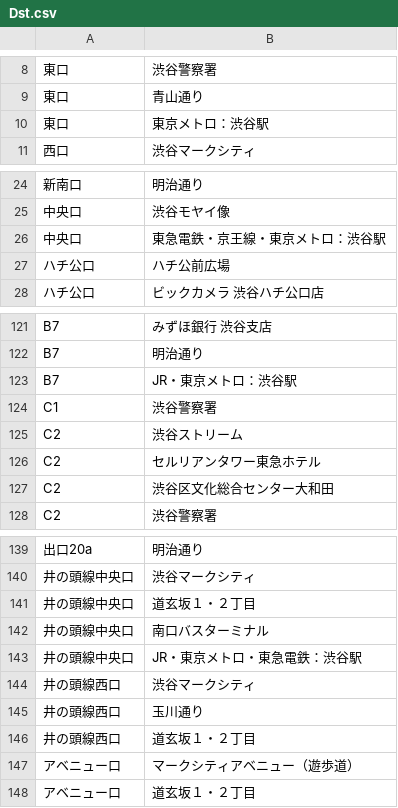
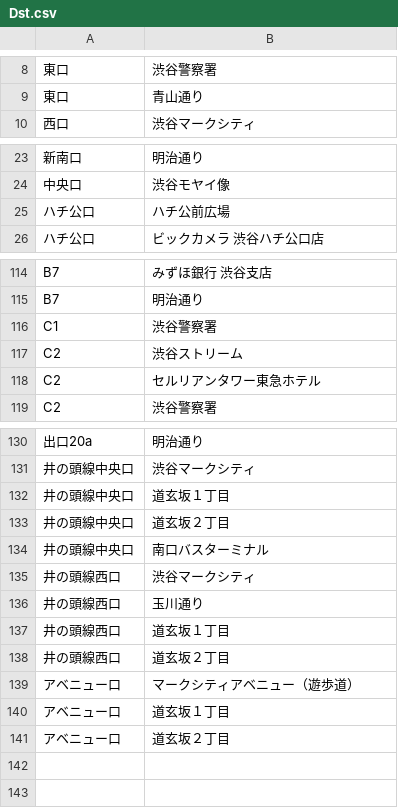
Before and after one commit to koyaabe1128/ShibuyaAnnai, a CSV file: Seed/Dst.csv, drawn as a sheet; only a part is shown, gaps mark what is left out; removed rows and columns are numbered as before the commit, all else as after; the diff covers the shown part only; the diff names each change by its address in the sheet, - before the commit and + after, or states it on an @@ line.

```diff
--- a/Seed/Dst.csv
+++ b/Seed/Dst.csv
-row 10: 東口 | 東京メトロ：渋谷駅
-row 26: 中央口 | 東急電鉄・京王線・東京メトロ：渋谷駅
-row 123: B7 | JR・東京メトロ：渋谷駅
-row 127: C2 | 渋谷区文化総合センター大和田
-B132: 道玄坂１・２丁目
+B132: 道玄坂１丁目
+row 133: 井の頭線中央口 | 道玄坂２丁目
-row 143: 井の頭線中央口 | JR・東京メトロ・東急電鉄：渋谷駅
-B137: 道玄坂１・２丁目
+B137: 道玄坂１丁目
+row 138: 井の頭線西口 | 道玄坂２丁目
-B140: 道玄坂１・２丁目
+B140: 道玄坂１丁目
+row 141: アベニュー口 | 道玄坂２丁目
```
Also changed, not shown: 5 removed rows elsewhere in this file, 7 other files.
